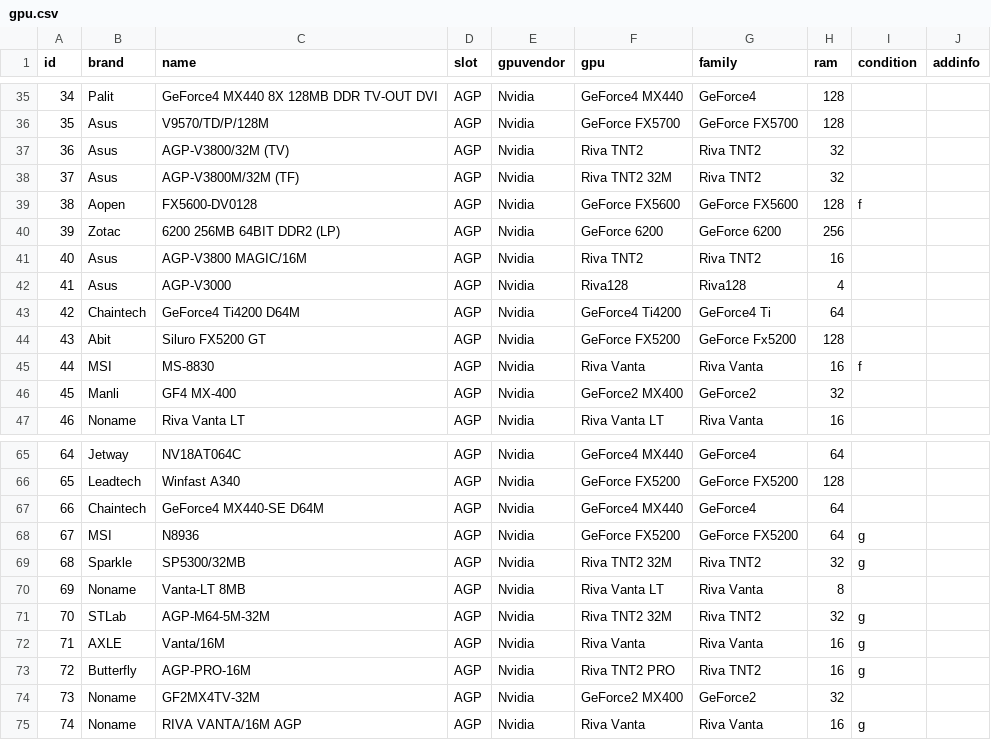
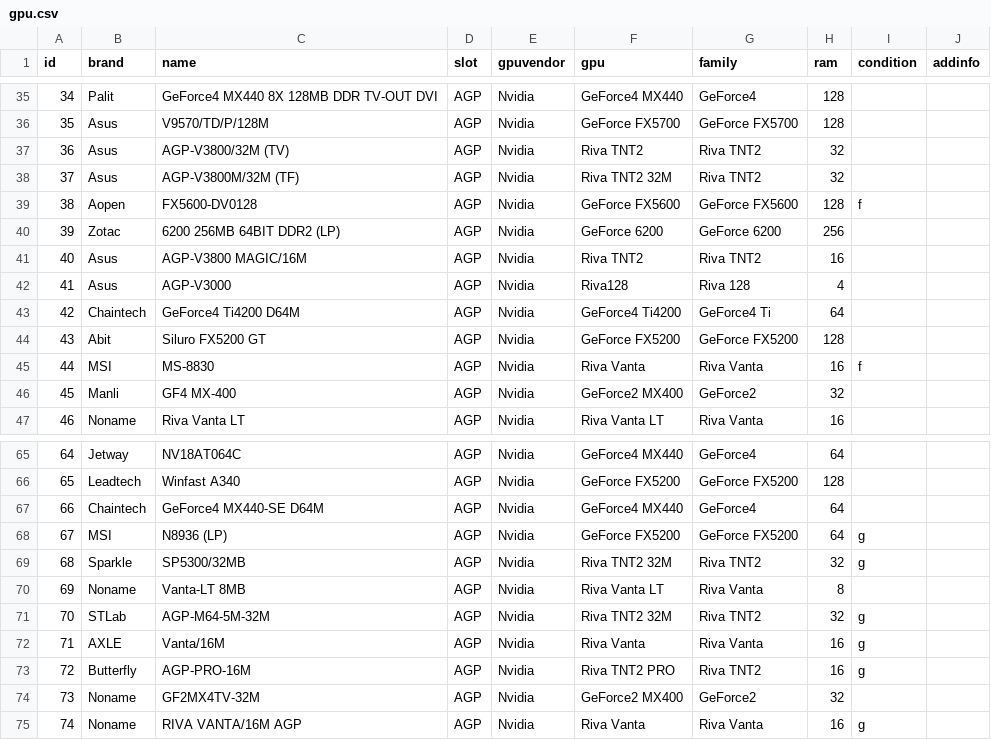
Before and after one commit to nick-ilin/processor-museum, a CSV file: csv/gpu.csv, drawn as a sheet; only a part is shown, gaps mark what is left out; the diff covers the shown part only.

```diff
--- a/csv/gpu.csv
+++ b/csv/gpu.csv
@@ -41,5 +41,5 @@ id;brand;name;slot;gpuvendor;gpu;family;ram;condition;addinfo
 40;Asus;AGP-V3800 MAGIC/16M;AGP;Nvidia;Riva TNT2;Riva TNT2;16;;
-41;Asus;AGP-V3000;AGP;Nvidia;Riva128;Riva128;4;;
+41;Asus;AGP-V3000;AGP;Nvidia;Riva128;Riva 128;4;;
 42;Chaintech;GeForce4 Ti4200 D64M;AGP;Nvidia;GeForce4 Ti4200;GeForce4 Ti;64;;
-43;Abit;Siluro FX5200 GT;AGP;Nvidia;GeForce FX5200;GeForce Fx5200;128;;
+43;Abit;Siluro FX5200 GT;AGP;Nvidia;GeForce FX5200;GeForce FX5200;128;;
 44;MSI;MS-8830;AGP;Nvidia;Riva Vanta;Riva Vanta;16;f;
@@ -67,3 +67,3 @@ id;brand;name;slot;gpuvendor;gpu;family;ram;condition;addinfo
 66;Chaintech;GeForce4 MX440-SE D64M;AGP;Nvidia;GeForce4 MX440;GeForce4;64;;
-67;MSI;N8936;AGP;Nvidia;GeForce FX5200;GeForce FX5200;64;g;
+67;MSI;N8936 (LP);AGP;Nvidia;GeForce FX5200;GeForce FX5200;64;g;
 68;Sparkle;SP5300/32MB;AGP;Nvidia;Riva TNT2 32M;Riva TNT2;32;g;
```
Also changed, not shown: 21 added rows and 2 edited cells elsewhere in this file, csv/mb.csv.
